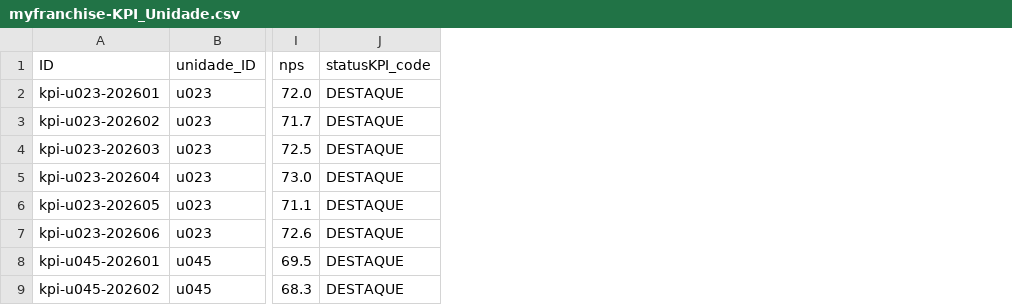
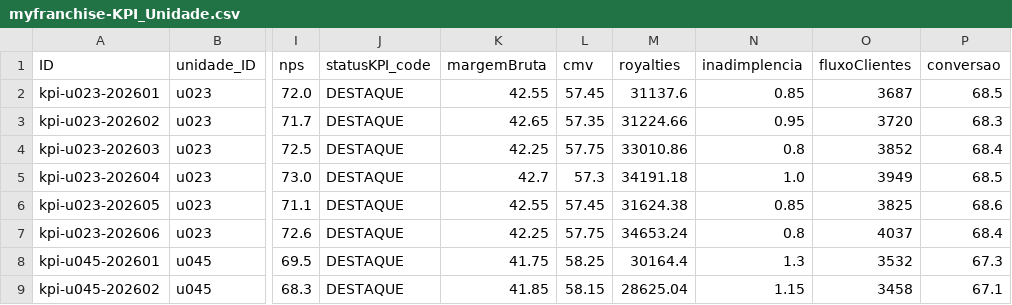
Before and after one commit to marcelofiorito/MyFranchise, a CSV file: db/data/myfranchise-KPI_Unidade.csv, drawn as a sheet; only a part is shown, gaps mark what is left out; the diff names each change by its address in the sheet, - before the commit and + after, or states it on an @@ line.

Commit message:
feat: schema redesign for SAC dashboards (D1-D6 alignment)
- Unidades: add lat/lon (map), emReforma flag (D6 store status)
- KPI_Unidade: add margemBruta, cmv, royalties, inadimplencia, fluxoClientes, conversao (D3/D6 financial KPIs)
- ItensCatalogo: add subCategoria field (Moda/Acessórios/Beleza drill-down for D3)
- New entity KPI_Categoria: margin/revenue by category per store/period (396 seed rows)
- New entity Campanhas: marketing campaigns with activation target (7 seed rows)
- New entity Ativacao_Campanha_Unidade: per-store campaign activation rate (154 seed rows)
- Saude_Dashboard view: expose estado, lat, lon, emReforma; criticalityText in English
- service.cds: expose KPI_Categoria, Campanhas, Ativacao_Campanha_Unidade in FranqueadoraService
- All seeds updated: Unidades (lat/lon/emReforma), KPI_Unidade (+financial), ItensCatalogo (+subCategoria)

```diff
--- a/db/data/myfranchise-KPI_Unidade.csv
+++ b/db/data/myfranchise-KPI_Unidade.csv
+column K (margemBruta), rows 2-9: 42.55 | 42.65 | 42.25 | 42.7 | 42.55 | 42.25 | 41.75 | 41.85
+column L (cmv), rows 2-9: 57.45 | 57.35 | 57.75 | 57.3 | 57.45 | 57.75 | 58.25 | 58.15
+column M (royalties), rows 2-9: 31137.6 | 31224.66 | 33010.86 | 34191.18 | 31624.38 | 34653.24 | 30164.4 | 28625.04
+column N (inadimplencia), rows 2-9: 0.85 | 0.95 | 0.8 | 1.0 | 0.85 | 0.8 | 1.3 | 1.15
+column O (fluxoClientes), rows 2-9: 3687 | 3720 | 3852 | 3949 | 3825 | 4037 | 3532 | 3458
+column P (conversao), rows 2-9: 68.5 | 68.3 | 68.4 | 68.5 | 68.6 | 68.4 | 67.3 | 67.1
```
Also changed, not shown: db/data/myfranchise-ItensCatalogo.csv, db/data/myfranchise-Unidades.csv, 5 other files.
